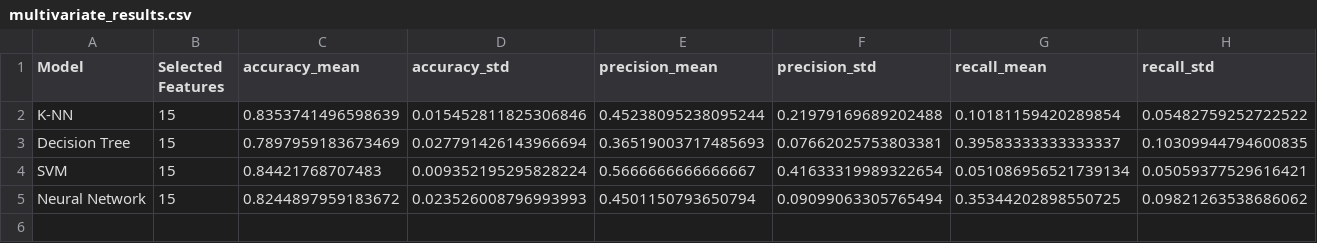
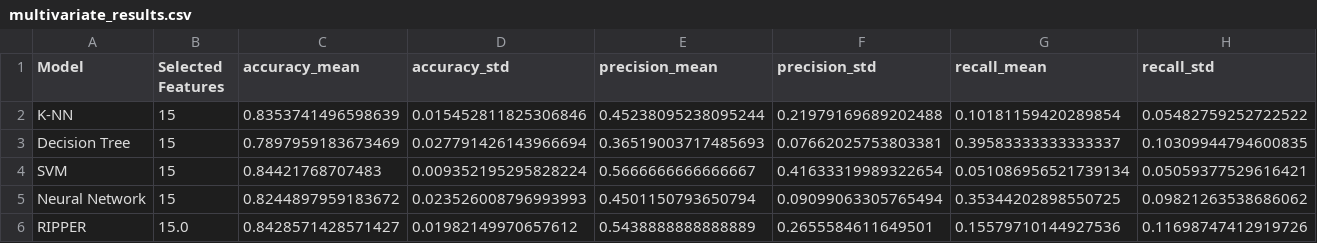
Before and after one commit to adolfoborrego/machine-learning-pa1-pa2, a CSV file: results/pa1/multivariate_results.csv, drawn as a sheet; only a part is shown; rows hold the shown columns only; the diff names each change by its address in the sheet, - before the commit and + after, or states it on an @@ line.

```diff
--- a/results/pa1/multivariate_results.csv
+++ b/results/pa1/multivariate_results.csv
+row 6: RIPPER | 15.0 | 0.8428571428571427 | 0.01982149970657612 | 0.5438888888888889 | 0.2655584611649501 | 0.15579710144927536 | 0.11698747412919726
```
Also changed, not shown: results/pa1/baseline_results.csv, results/pa1/final_results.csv, 22 other files.
